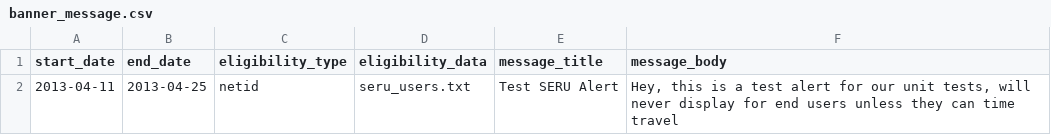
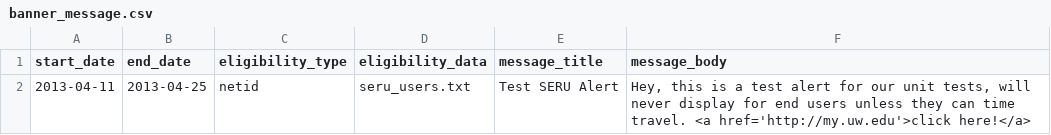
Before and after one commit to uw-it-aca/myuw, a CSV file: myuw/data/banner_message.csv, drawn as a sheet.

Commit message:
allowing html in message bodywq

```diff
--- a/myuw/data/banner_message.csv
+++ b/myuw/data/banner_message.csv
@@ -1,2 +1,2 @@
 start_date,end_date,eligibility_type,eligibility_data,message_title,message_body
-2013-04-11,2013-04-25,netid,seru_users.txt,"Test SERU Alert","Hey, this is a test alert for our unit tests, will never display for end users unless they can time travel"
+2013-04-11,2013-04-25,netid,seru_users.txt,"Test SERU Alert","Hey, this is a test alert for our unit tests, will never display for end users unless they can time travel. <a href='http://my.uw.edu'>click here!</a>"
```
Also changed, not shown: 1 other file.
